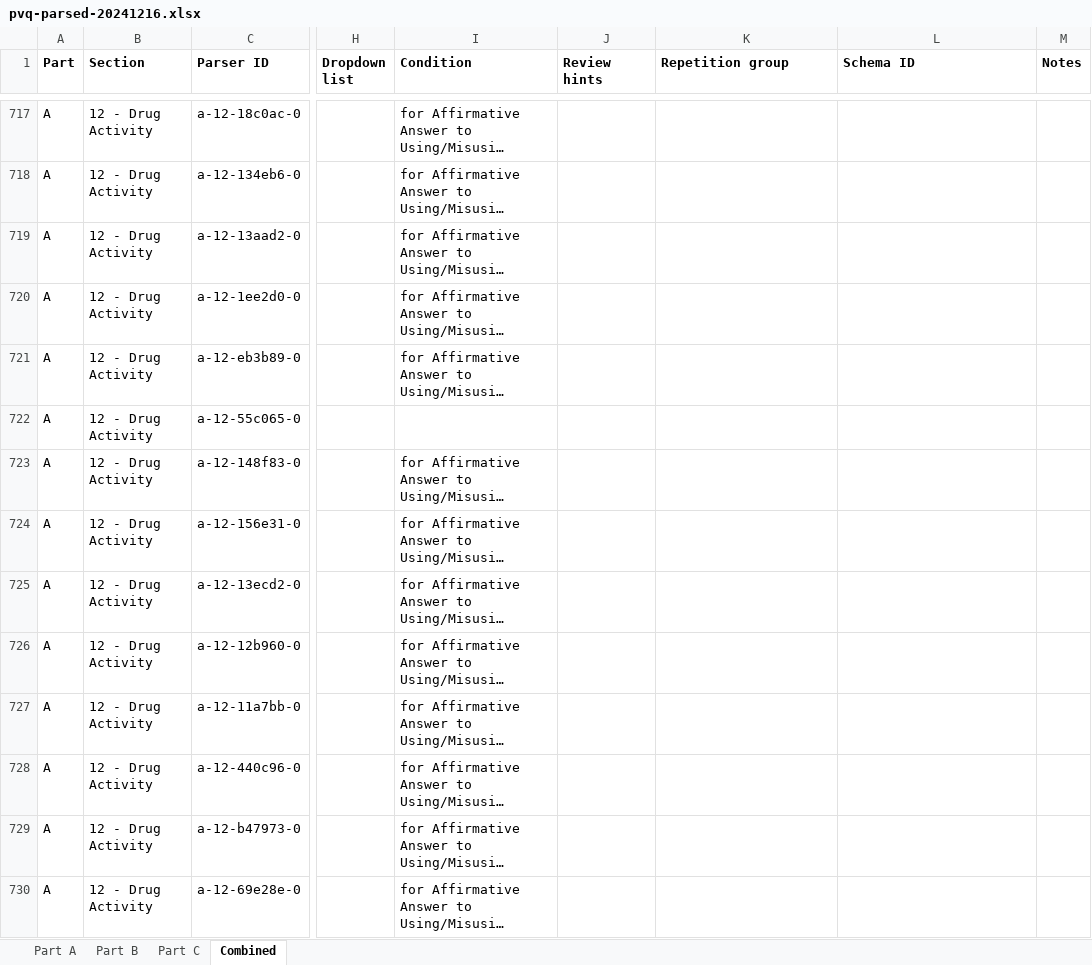
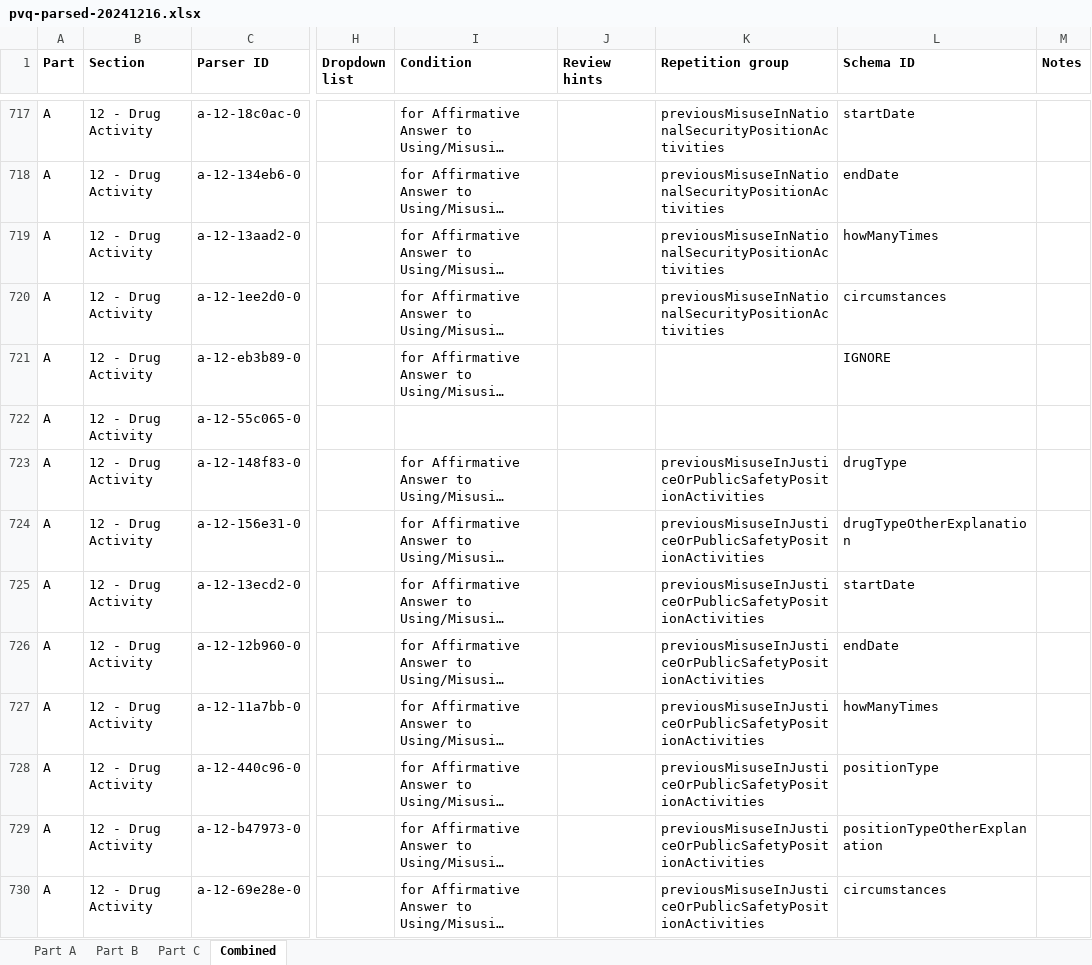
Before and after one commit to dds-nbis/pvq-schema, an Excel workbook: schema-generation/data/pvq-parsed-20241216.xlsx, sheet Combined, drawn as a sheet; only a part is shown, gaps mark what is left out; long unchanged cells end in …; values as stored, in another font and other column widths than the file's, no borders; the diff covers the shown part only; the diff names each change by its address in the sheet, - before the commit and + after, or states it on an @@ line.

```diff
--- a/schema-generation/data/pvq-parsed-20241216.xlsx (sheet Combined)
+++ b/schema-generation/data/pvq-parsed-20241216.xlsx (sheet Combined)
-K717:K720 (Repetition group): (empty)
+K717:K720 (Repetition group): previousMisuseInNationalSecurityPositionActivities
-L717 (Schema ID): (empty)
+L717 (Schema ID): startDate
-L718 (Schema ID): (empty)
+L718 (Schema ID): endDate
-L719 (Schema ID): (empty)
+L719 (Schema ID): howManyTimes
-L720 (Schema ID): (empty)
+L720 (Schema ID): circumstances
-L721 (Schema ID): (empty)
+L721 (Schema ID): IGNORE
-K723:K730 (Repetition group): (empty)
+K723:K730 (Repetition group): previousMisuseInJusticeOrPublicSafetyPositionActivities
-L723 (Schema ID): (empty)
+L723 (Schema ID): drugType
-L724 (Schema ID): (empty)
+L724 (Schema ID): drugTypeOtherExplanation
-L725 (Schema ID): (empty)
+L725 (Schema ID): startDate
-L726 (Schema ID): (empty)
+L726 (Schema ID): endDate
-L727 (Schema ID): (empty)
+L727 (Schema ID): howManyTimes
-L728 (Schema ID): (empty)
+L728 (Schema ID): positionType
-L729 (Schema ID): (empty)
+L729 (Schema ID): positionTypeOtherExplanation
-L730 (Schema ID): (empty)
+L730 (Schema ID): circumstances
```
Also changed, not shown: 307 edited cells elsewhere in this sheet.
